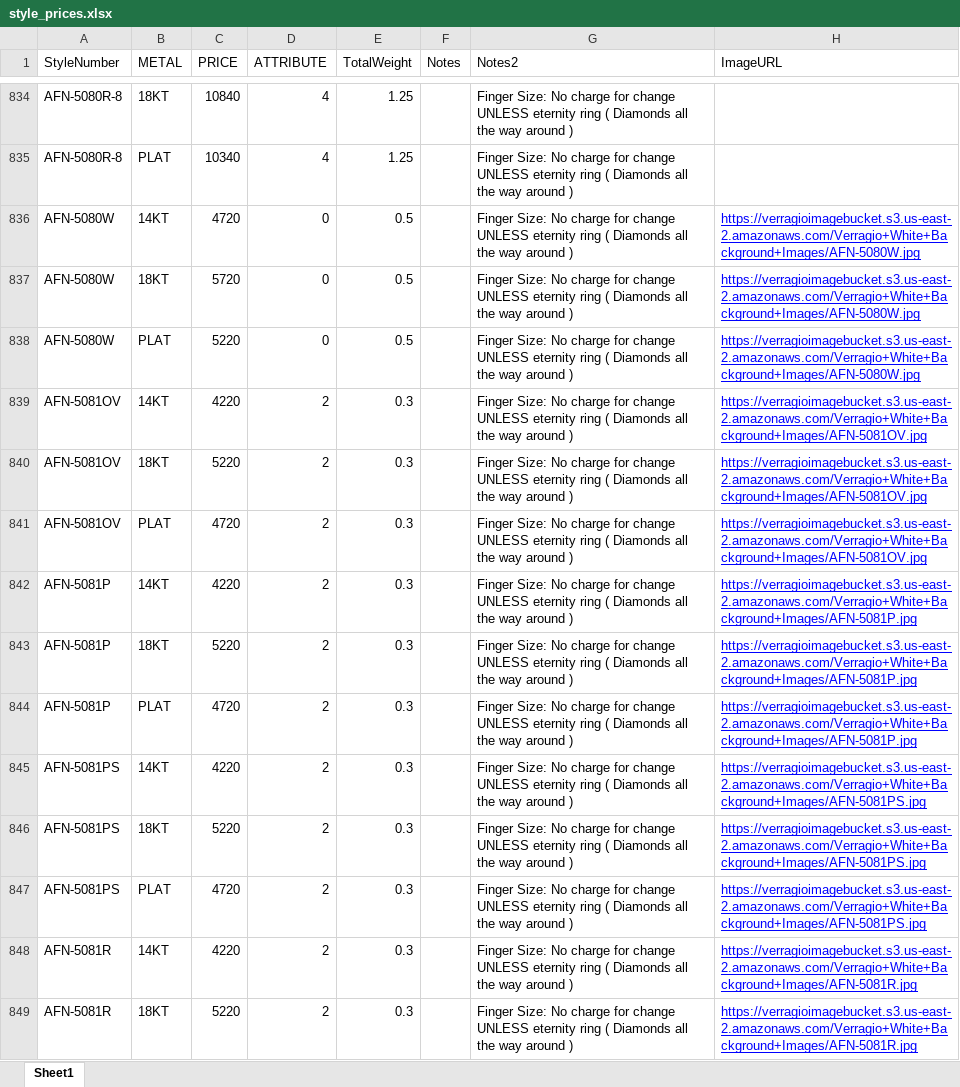
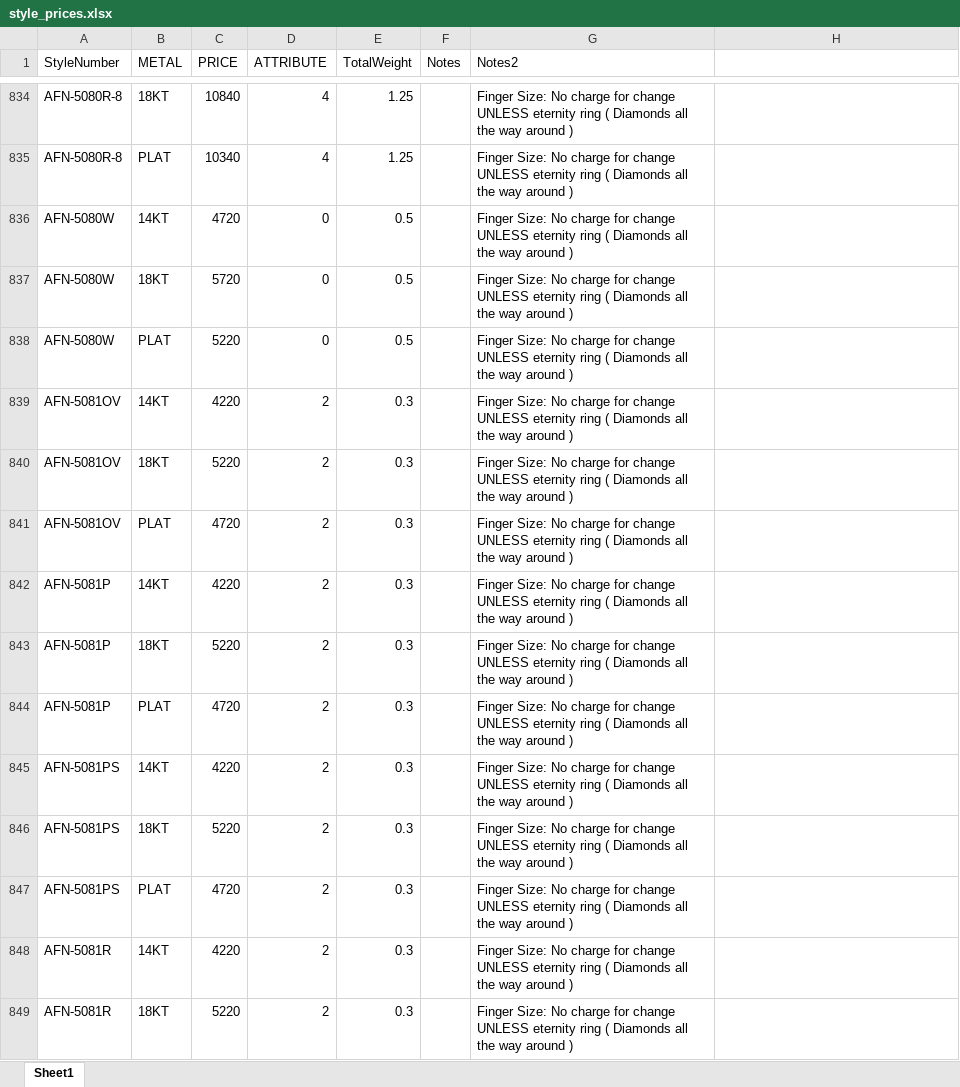
Before and after one commit to KyleVerragio/Bot2, an Excel workbook: style_prices.xlsx, sheet Sheet1, drawn as a sheet; only a part is shown, gaps mark what is left out; values as stored, in another font and other column widths than the file's, no borders; the diff covers the shown part only; the diff names each change by its address in the sheet, - before the commit and + after, or states it on an @@ line.

```diff
--- a/style_prices.xlsx (sheet Sheet1)
+++ b/style_prices.xlsx (sheet Sheet1)
-H1: ImageURL
+H1: (empty)
-H836:H838: https://verragioimagebucket.s3.us-east-2.amazonaws.com/Verragio+White+Background+Images/AFN-5080W.jpg
+H836:H838: (empty)
-H839:H841: https://verragioimagebucket.s3.us-east-2.amazonaws.com/Verragio+White+Background+Images/AFN-5081OV.jpg
+H839:H841: (empty)
-H842:H844: https://verragioimagebucket.s3.us-east-2.amazonaws.com/Verragio+White+Background+Images/AFN-5081P.jpg
+H842:H844: (empty)
-H845:H847: https://verragioimagebucket.s3.us-east-2.amazonaws.com/Verragio+White+Background+Images/AFN-5081PS.jpg
+H845:H847: (empty)
-H848:H849: https://verragioimagebucket.s3.us-east-2.amazonaws.com/Verragio+White+Background+Images/AFN-5081R.jpg
+H848:H849: (empty)
```
Also changed, not shown: 823 edited cells elsewhere in this sheet.
